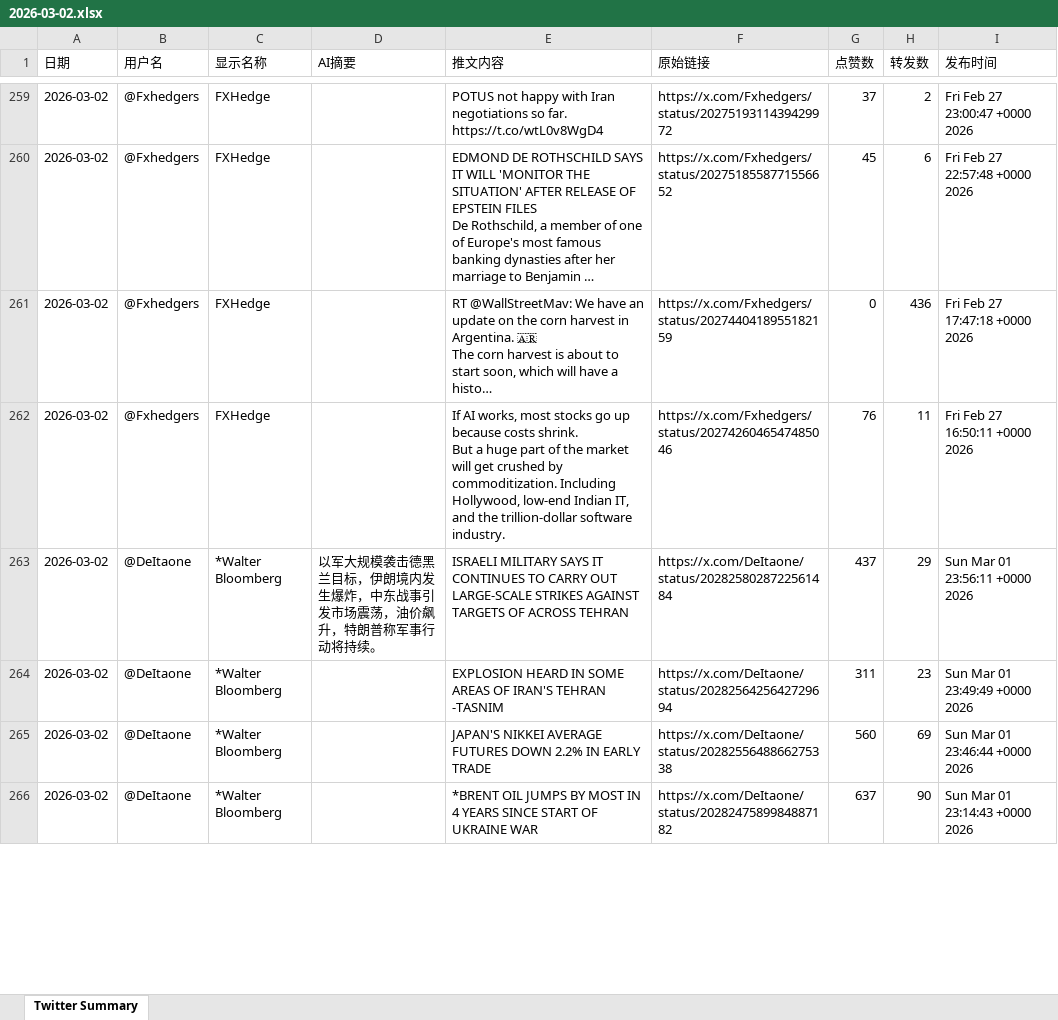
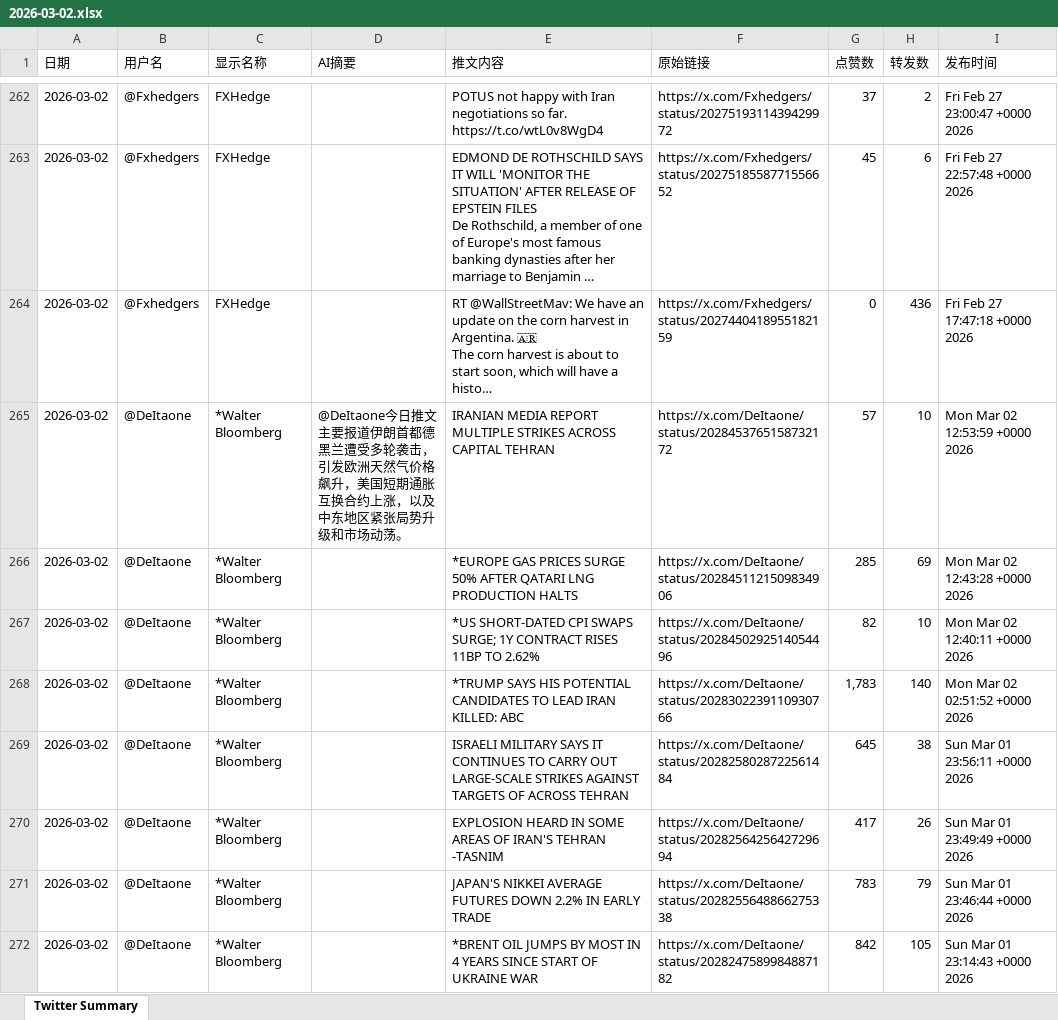
Before and after one commit to FireTigerStudio/TwitterAI, an Excel workbook: output/2026-03-02.xlsx, sheet Twitter Summary, drawn as a sheet; only a part is shown, gaps mark what is left out; long unchanged cells end in …; values as stored, in another font and other column widths than the file's, no cell formats; removed rows and columns are numbered as before the commit, all else as after; ↵ is a line break in a cell; the diff covers the shown part only; the diff names each change by its address in the sheet, - before the commit and + after, or states it on an @@ line.

```diff
--- a/output/2026-03-02.xlsx (sheet Twitter Summary)
+++ b/output/2026-03-02.xlsx (sheet Twitter Summary)
-row 262: 2026-03-02 | @Fxhedgers | FXHedge |  | If AI works, most stocks go up because costs shrink. ↵ But a huge part of the market will get crushed by commoditization. Including Hollywood, low-end Indian IT, and the trillion-dollar software industry. | https://x.com/Fxhedgers/status/2027426046547485046 | 76 | 11 | Fri Feb 27 16:50:11 +0000 2026
+row 265: 2026-03-02 | @DeItaone | *Walter Bloomberg | @DeItaone今日推文主要报道伊朗首都德黑兰遭受多轮袭击，引发欧洲天然气价格飙升，美国短期通胀互换合约上涨，以及中东地区紧张局势升级和市场动荡。 | IRANIAN MEDIA REPORT MULTIPLE STRIKES ACROSS CAPITAL TEHRAN | https://x.com/DeItaone/status/2028453765158732172 | 57 | 10 | Mon Mar 02 12:53:59 +0000 2026
+row 266: 2026-03-02 | @DeItaone | *Walter Bloomberg |  | *EUROPE GAS PRICES SURGE 50% AFTER QATARI LNG PRODUCTION HALTS | https://x.com/DeItaone/status/2028451121509834906 | 285 | 69 | Mon Mar 02 12:43:28 +0000 2026
+row 267: 2026-03-02 | @DeItaone | *Walter Bloomberg |  | *US SHORT-DATED CPI SWAPS SURGE; 1Y CONTRACT RISES 11BP TO 2.62% | https://x.com/DeItaone/status/2028450292514054496 | 82 | 10 | Mon Mar 02 12:40:11 +0000 2026
+row 268: 2026-03-02 | @DeItaone | *Walter Bloomberg |  | *TRUMP SAYS HIS POTENTIAL CANDIDATES TO LEAD IRAN KILLED: ABC | https://x.com/DeItaone/status/2028302239110930766 | 1,783 | 140 | Mon Mar 02 02:51:52 +0000 2026
-D269 (AI摘要): 以军大规模袭击德黑兰目标，伊朗境内发生爆炸，中东战事引发市场震荡，油价飙升，特朗普称军事行动将持续。
+D269 (AI摘要): (empty)
-G269 (点赞数): 437
+G269 (点赞数): 645
-H269 (转发数): 29
+H269 (转发数): 38
-G270 (点赞数): 311
+G270 (点赞数): 417
-H270 (转发数): 23
+H270 (转发数): 26
-G271 (点赞数): 560
+G271 (点赞数): 783
-H271 (转发数): 69
+H271 (转发数): 79
-G272 (点赞数): 637
+G272 (点赞数): 842
-H272 (转发数): 90
+H272 (转发数): 105
```
Also changed, not shown: 64 added rows, 63 removed rows and 861 edited cells elsewhere in this sheet, cell formats, 1 other file.
